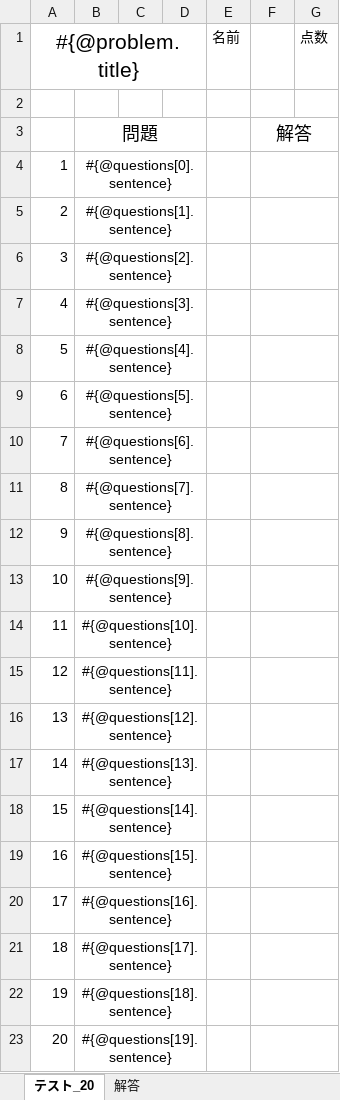
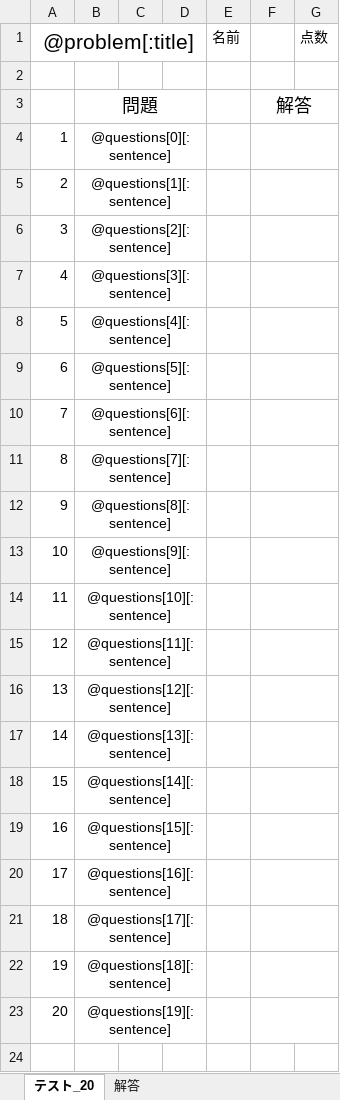
Before and after one commit to 16francs/examin_rails, an Excel workbook: lib/tests_20.xlsx, sheet テスト_20, drawn as a sheet; values as stored, in another font and other column widths than the file's, no borders; the diff names each change by its address in the sheet, - before the commit and + after, or states it on an @@ line.

```diff
--- a/lib/tests_20.xlsx (sheet テスト_20)
+++ b/lib/tests_20.xlsx (sheet テスト_20)
-A1: #{@problem.title}
+A1: @problem[:title]
-B4: #{@questions[0].sentence}
+B4: @questions[0][:sentence]
-B5: #{@questions[1].sentence}
+B5: @questions[1][:sentence]
-B6: #{@questions[2].sentence}
+B6: @questions[2][:sentence]
-B7: #{@questions[3].sentence}
+B7: @questions[3][:sentence]
-B8: #{@questions[4].sentence}
+B8: @questions[4][:sentence]
-B9: #{@questions[5].sentence}
+B9: @questions[5][:sentence]
-B10: #{@questions[6].sentence}
+B10: @questions[6][:sentence]
-B11: #{@questions[7].sentence}
+B11: @questions[7][:sentence]
-B12: #{@questions[8].sentence}
+B12: @questions[8][:sentence]
-B13: #{@questions[9].sentence}
+B13: @questions[9][:sentence]
-B14: #{@questions[10].sentence}
+B14: @questions[10][:sentence]
-B15: #{@questions[11].sentence}
+B15: @questions[11][:sentence]
-B16: #{@questions[12].sentence}
+B16: @questions[12][:sentence]
-B17: #{@questions[13].sentence}
+B17: @questions[13][:sentence]
-B18: #{@questions[14].sentence}
+B18: @questions[14][:sentence]
-B19: #{@questions[15].sentence}
+B19: @questions[15][:sentence]
-B20: #{@questions[16].sentence}
+B20: @questions[16][:sentence]
-B21: #{@questions[17].sentence}
+B21: @questions[17][:sentence]
-B22: #{@questions[18].sentence}
+B22: @questions[18][:sentence]
-B23: #{@questions[19].sentence}
+B23: @questions[19][:sentence]
```
Also changed, not shown: sheet 解答, lib/tests_30.xlsx, lib/tests_50.xlsx, 3 other files.
